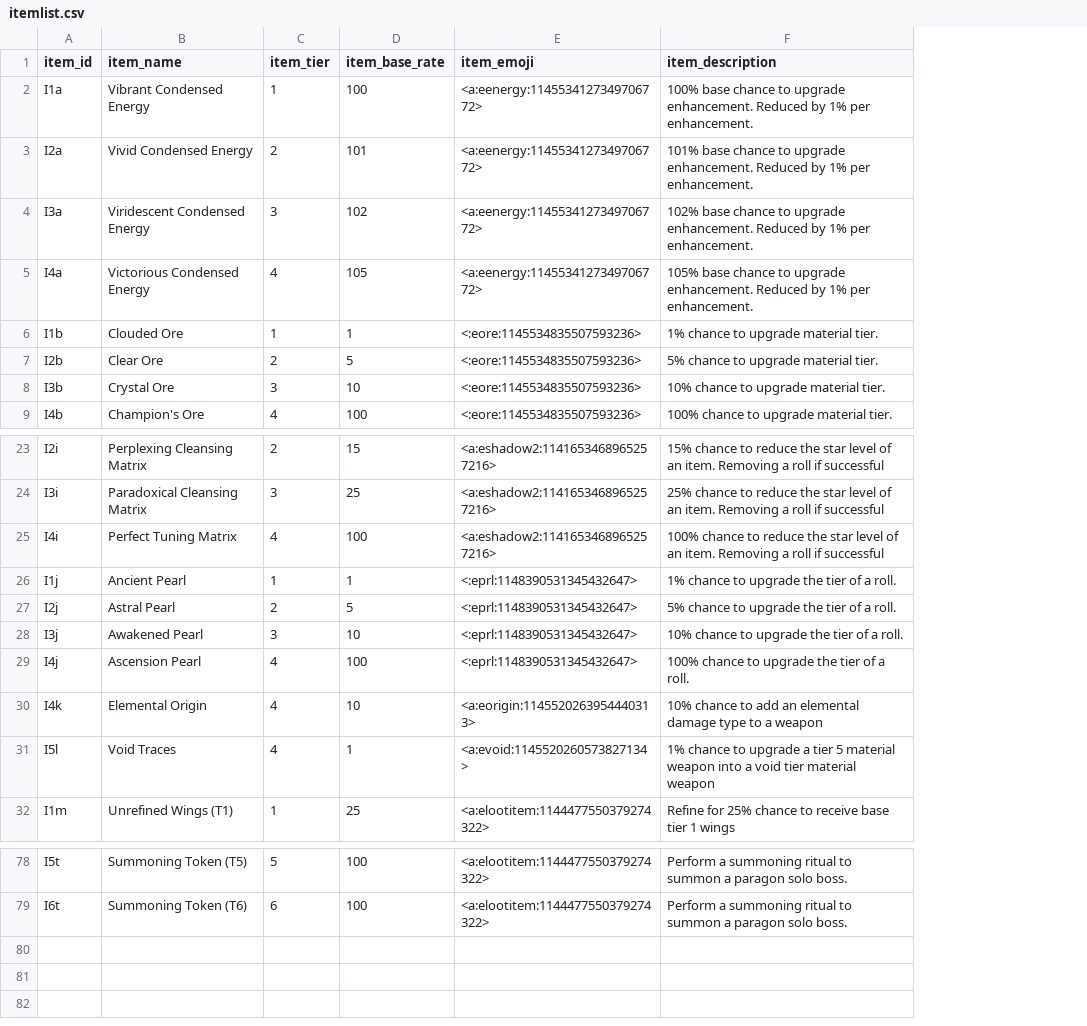
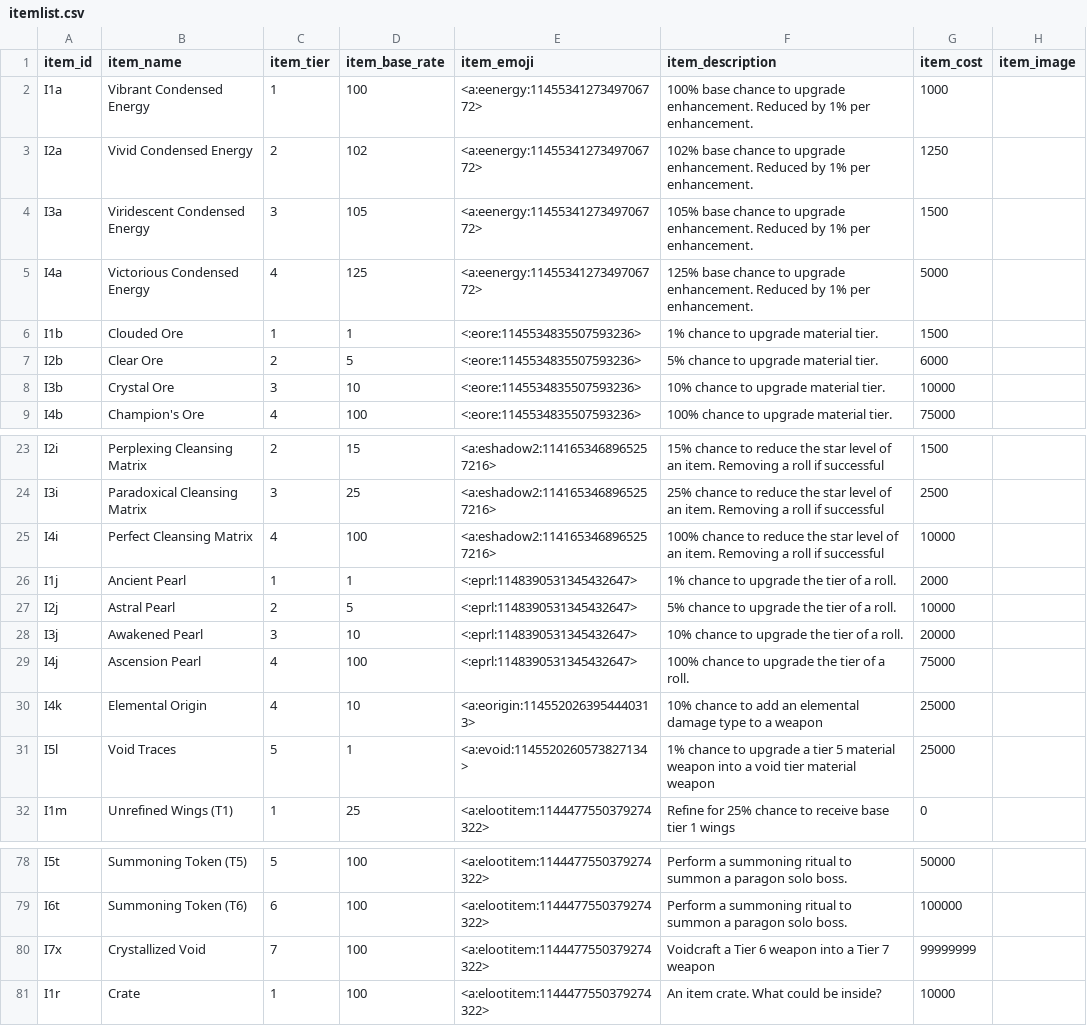
Before and after one commit to ArchaelMistysyn/PandoraBot, a CSV file: itemlist.csv, drawn as a sheet; only a part is shown, gaps mark what is left out; the diff names each change by its address in the sheet, - before the commit and + after, or states it on an @@ line.

Commit message:
2.2 Tarot system fully functional. Equippable, upgradeable via synthesis, counts towards damage. Not all placeholder images added.
Curse and aura now work on bosses properly

readjusted all item roll values

changed bdsm and crate commands

```diff
--- a/itemlist.csv
+++ b/itemlist.csv
+column G (item_cost), rows 2-9: 1000 | 1250 | 1500 | 5000 | 1500 | 6000 | 10000 | 75000; rows 23-32: 1500 | 2500 | 10000 | 2000 | 10000 | 20000 | 75000 | 25000 | 25000 | 0; rows 78-79: 50000 | 100000
+column H (item_image), empty
-D3 (item_base_rate): 101
+D3 (item_base_rate): 102
-F3 (item_description): 101% base chance…
+F3 (item_description): 102% base chance…
-D4 (item_base_rate): 102
+D4 (item_base_rate): 105
-F4 (item_description): 102% base chance…
+F4 (item_description): 105% base chance…
-D5 (item_base_rate): 105
+D5 (item_base_rate): 125
-F5 (item_description): 105% base chance…
+F5 (item_description): 125% base chance…
-B25 (item_name): Perfect Tuning Matrix
+B25 (item_name): Perfect Cleansing Matrix
-C31 (item_tier): 4
+C31 (item_tier): 5
+row 80: I7x | Crystallized Void | 7 | 100 | <a:elootitem:1144477550379274322> | Voidcraft a Tier 6 weapon into a Tier 7 weapon | 99999999
+row 81: I1r | Crate | 1 | 100 | <a:elootitem:1144477550379274322> | An item crate. What could be inside? | 10000
```
Also changed, not shown: droptable.csv, 11 other files.
